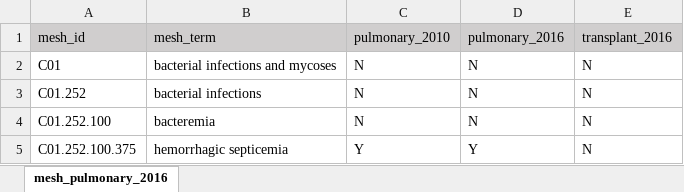
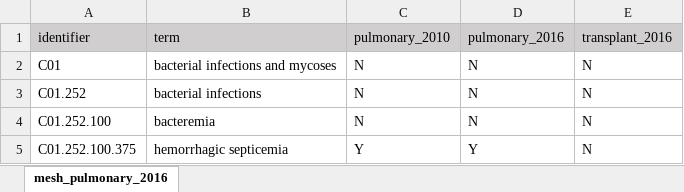
Before and after one commit to ctti-clinicaltrials/aact-proj, an Excel workbook: public/csv/2016_analyzed_mesh_terms.xlsx, sheet mesh_pulmonary_2016, drawn as a sheet; only a part is shown; values as stored, in another font and other column widths than the file's, no borders; conditional formats not drawn; the diff names each change by its address in the sheet, - before the commit and + after, or states it on an @@ line.

```diff
--- a/public/csv/2016_analyzed_mesh_terms.xlsx (sheet mesh_pulmonary_2016)
+++ b/public/csv/2016_analyzed_mesh_terms.xlsx (sheet mesh_pulmonary_2016)
-A1: mesh_id
+A1: identifier
-B1: mesh_term
+B1: term
```
Also changed, not shown: public/csv/2010_analyzed_free_text_terms.xlsx, public/csv/2016_analyzed_free_text_terms.xlsx, 5 other files.
